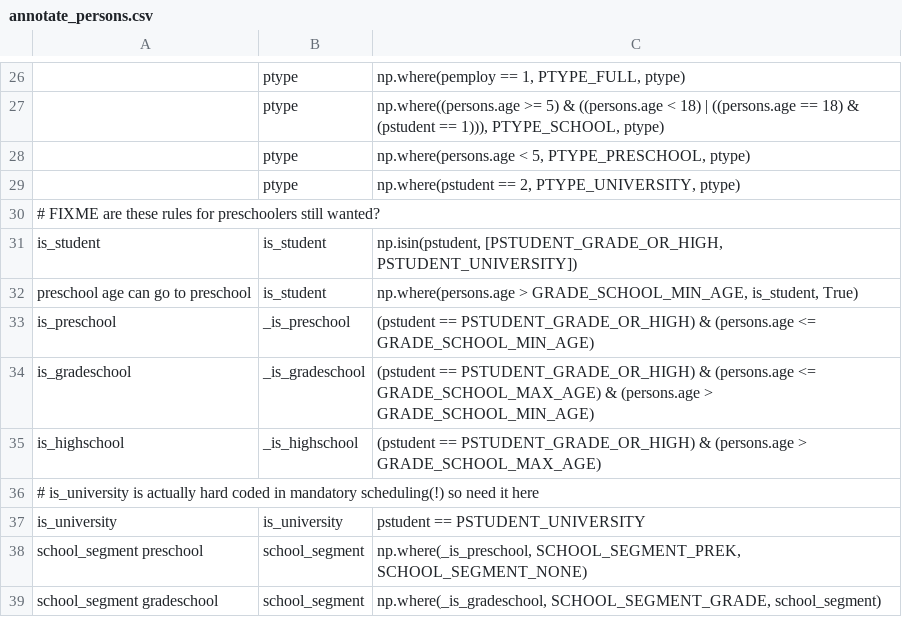
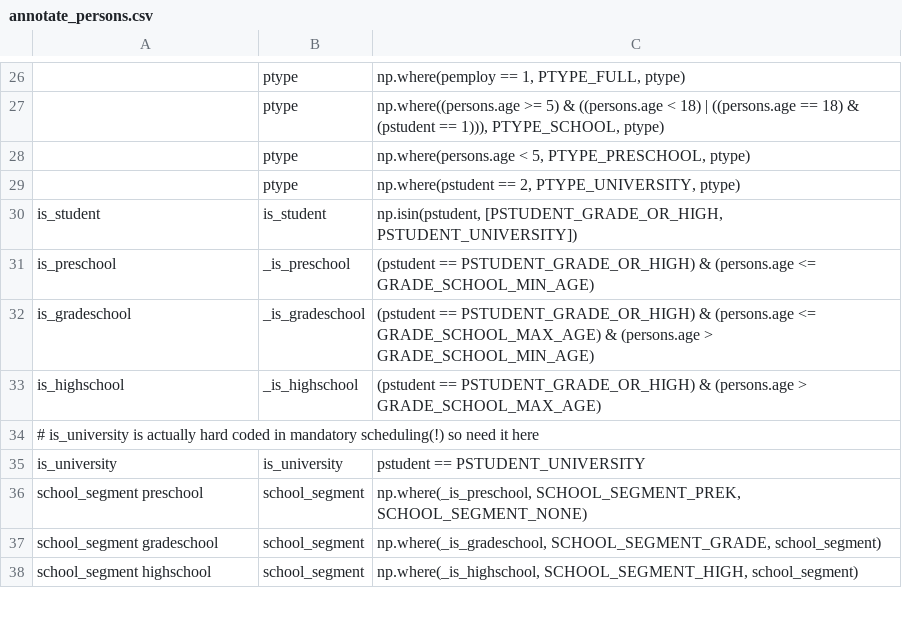
Before and after one commit to RSGInc/SimOR, a CSV file: resident/configs/annotate_persons.csv, drawn as a sheet; only a part is shown, gaps mark what is left out; the shorter side is filled out with more unchanged rows; the diff names each change by its address in the sheet, - before the commit and + after, or states it on an @@ line.

Commit message:
config cleanup
prechoolers not always students
dest college enrollment in sch loc
occupation codes

```diff
--- a/resident/configs/annotate_persons.csv
+++ b/resident/configs/annotate_persons.csv
-row 30: # FIXME are these rules for preschoolers still wanted?
-row 32: preschool age can go to preschool | is_student | np.where(persons.age > GRADE_SCHOOL_MIN_AGE, is_student, True)
```
Also changed, not shown: resident/configs/annotate_households.csv, resident/configs/school_location.csv, 1 other file.
